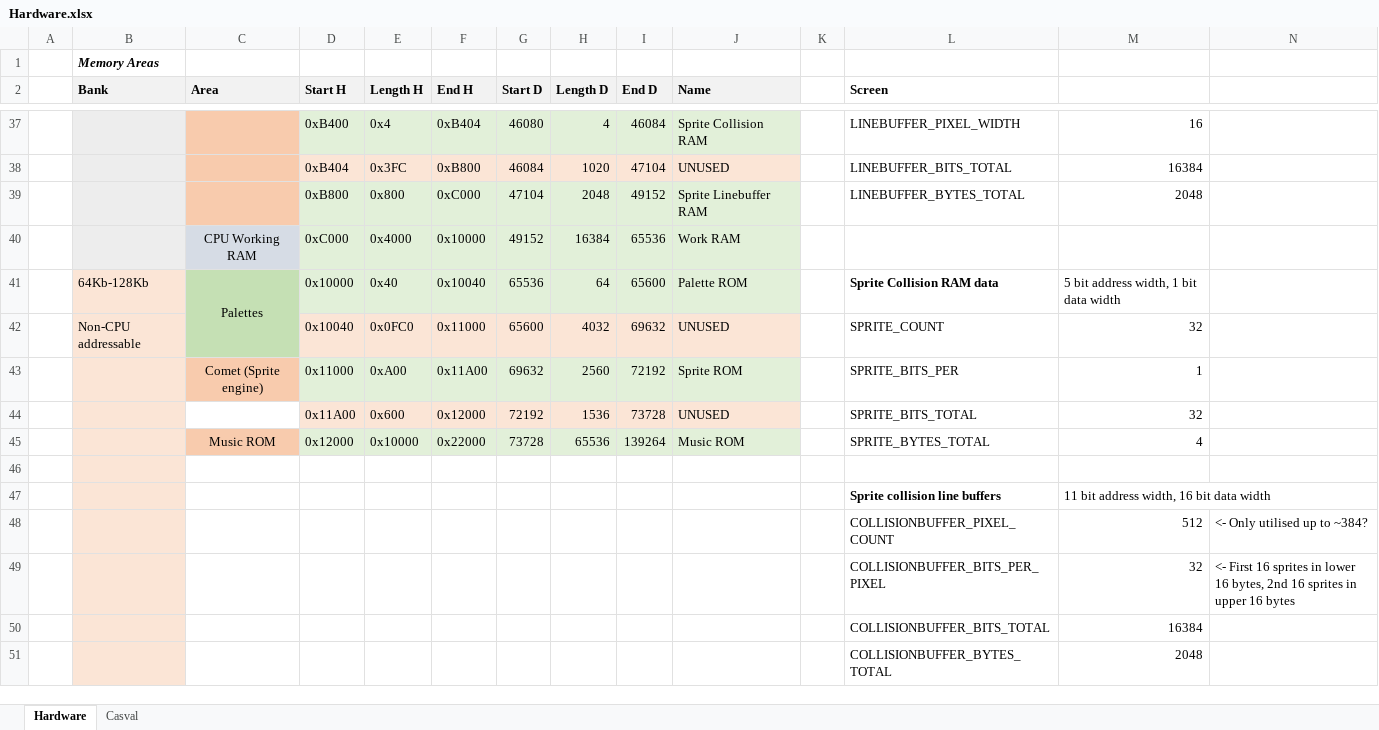
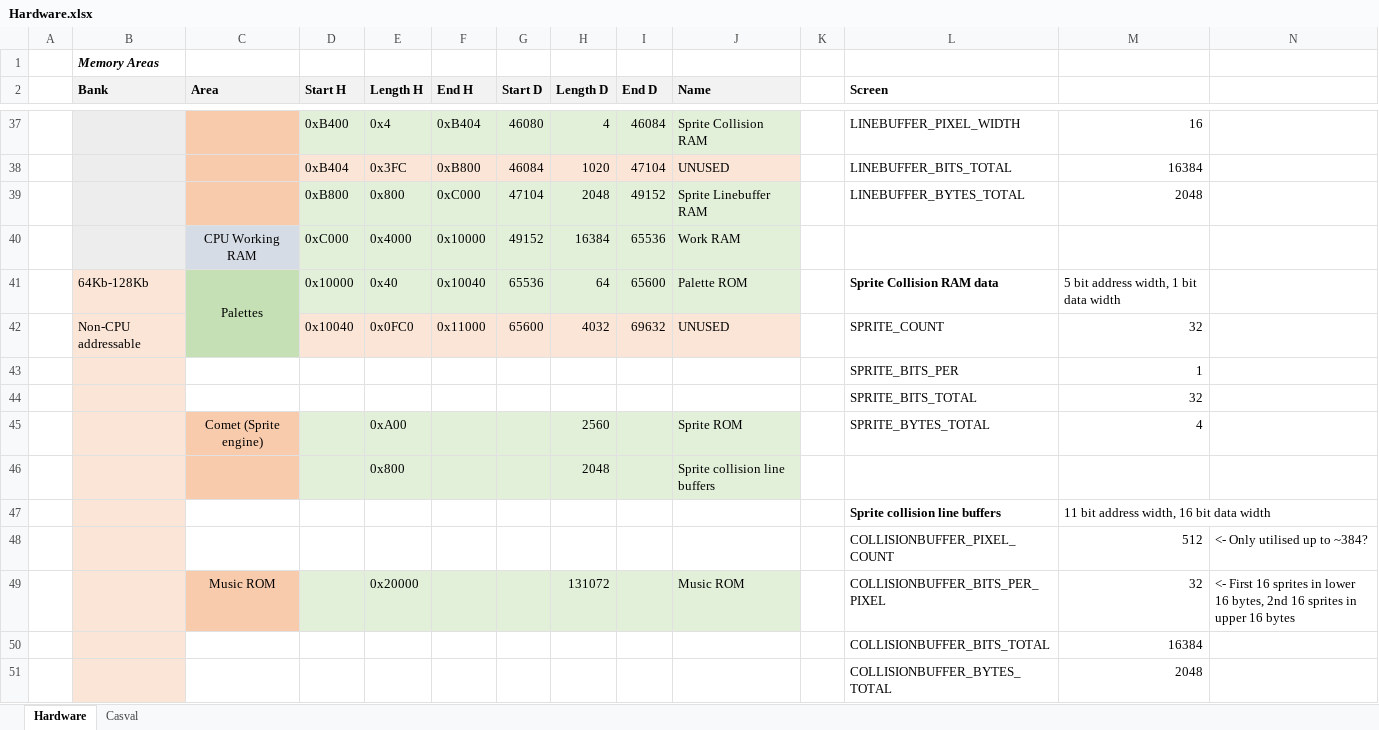
Before and after one commit to misteraddons/MiSTer-HFCR, an Excel workbook: docs/Hardware.xlsx, sheet Hardware, drawn as a sheet; only a part is shown, gaps mark what is left out; values as stored, in another font and other column widths than the file's, no borders; removed rows and columns are numbered as before the commit, all else as after; rows hold the shown columns only; the diff names each change by its address in the sheet, - before the commit and + after, or states it on an @@ line.

Commit message:
Sprite collision working (for the first 8)

```diff
--- a/docs/Hardware.xlsx (sheet Hardware)
+++ b/docs/Hardware.xlsx (sheet Hardware)
-row 43:  |  | Comet (Sprite engine) | 0x11000 | 0xA00 | 0x11A00 | 69632 | 2560 | 72192 | Sprite ROM |  | SPRITE_BITS_PER | 1
-row 44:  |  |  | 0x11A00 | 0x600 | 0x12000 | 72192 | 1536 | 73728 | UNUSED |  | SPRITE_BITS_TOTAL | 32
-row 45:  |  | Music ROM | 0x12000 | 0x10000 | 0x22000 | 73728 | 65536 | 139264 | Music ROM |  | SPRITE_BYTES_TOTAL | 4
-row 43: (empty)
+row 43:  |  |  |  |  |  |  |  |  |  |  | SPRITE_BITS_PER | 1
+row 44:  |  |  |  |  |  |  |  |  |  |  | SPRITE_BITS_TOTAL | 32
+row 45:  |  | Comet (Sprite engine) |  | 0xA00 |  |  | 2560 |  | Sprite ROM |  | SPRITE_BYTES_TOTAL | 4
+row 46:  |  |  |  | 0x800 |  |  | 2048 |  | Sprite collision line buffers
-row 49:  |  |  |  |  |  |  |  |  |  |  | COLLISIONBUFFER_BITS_PER_PIXEL | 32 | <- First 16 sprites in lower 16 bytes, 2nd 16 sprites in upper 16 bytes
+row 49:  |  | Music ROM |  | 0x20000 |  |  | 131072 |  | Music ROM |  | COLLISIONBUFFER_BITS_PER_PIXEL | 32 | <- First 16 sprites in lower 16 bytes, 2nd 16 sprites in upper 16 bytes
```
Also changed, not shown: sheet Casval, 18 other files.
